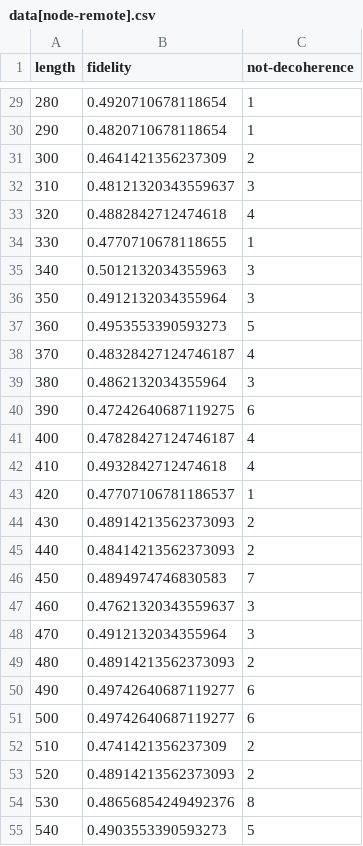
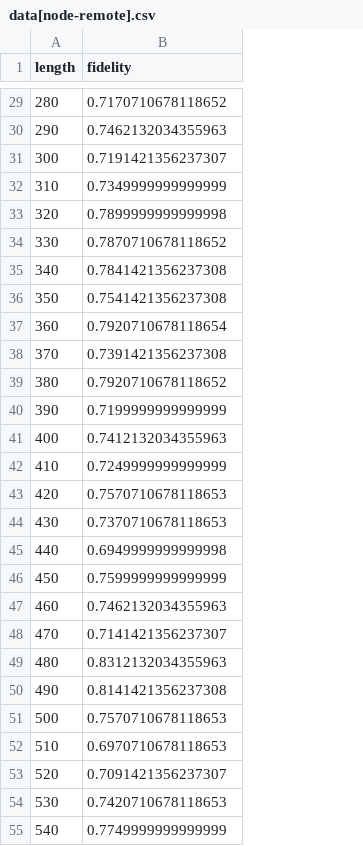
Before and after one commit to 4coding4/extended-quantum-network, a CSV file: out/data[node-remote].csv, drawn as a sheet; only a part is shown, gaps mark what is left out; the diff covers the shown part only; the diff names each change by its address in the sheet, - before the commit and + after, or states it on an @@ line.

```diff
--- a/out/data[node-remote].csv
+++ b/out/data[node-remote].csv
-column C (not-decoherence), rows 29-55: 1 | 1 | 2 | 3 | 4 | 1 | 3 | 3 | 5 | 4 | 3 | 6 | 4 | 4 | 1 | 2 | 2 | 7 | 3 | 3 | 2 | 6 | 6 | 2 | 2 | 8 | 5
-B29 (fidelity): 0.4920710678118654
+B29 (fidelity): 0.7170710678118652
-B30 (fidelity): 0.4820710678118654
+B30 (fidelity): 0.7462132034355963
-B31 (fidelity): 0.4641421356237309
+B31 (fidelity): 0.7191421356237307
-B32 (fidelity): 0.48121320343559637
+B32 (fidelity): 0.7349999999999999
-B33 (fidelity): 0.4882842712474618
+B33 (fidelity): 0.7899999999999998
-B34 (fidelity): 0.4770710678118655
+B34 (fidelity): 0.7870710678118652
-B35 (fidelity): 0.5012132034355963
+B35 (fidelity): 0.7841421356237308
-B36 (fidelity): 0.4912132034355964
+B36 (fidelity): 0.7541421356237308
-B37 (fidelity): 0.4953553390593273
+B37 (fidelity): 0.7920710678118654
-B38 (fidelity): 0.48328427124746187
+B38 (fidelity): 0.7391421356237308
-B39 (fidelity): 0.4862132034355964
+B39 (fidelity): 0.7920710678118652
-B40 (fidelity): 0.47242640687119275
+B40 (fidelity): 0.7199999999999999
-B41 (fidelity): 0.47828427124746187
+B41 (fidelity): 0.7412132034355963
-B42 (fidelity): 0.4932842712474618
+B42 (fidelity): 0.7249999999999999
-B43 (fidelity): 0.47707106781186537
+B43 (fidelity): 0.7570710678118653
-B44 (fidelity): 0.48914213562373093
+B44 (fidelity): 0.7370710678118653
-B45 (fidelity): 0.48414213562373093
+B45 (fidelity): 0.6949999999999998
-B46 (fidelity): 0.4894974746830583
+B46 (fidelity): 0.7599999999999999
-B47 (fidelity): 0.47621320343559637
+B47 (fidelity): 0.7462132034355963
-B48 (fidelity): 0.4912132034355964
+B48 (fidelity): 0.7141421356237307
-B49 (fidelity): 0.48914213562373093
+B49 (fidelity): 0.8312132034355963
-B50 (fidelity): 0.49742640687119277
+B50 (fidelity): 0.8141421356237308
-B51 (fidelity): 0.49742640687119277
+B51 (fidelity): 0.7570710678118653
-B52 (fidelity): 0.4741421356237309
+B52 (fidelity): 0.6970710678118653
-B53 (fidelity): 0.48914213562373093
+B53 (fidelity): 0.7091421356237307
-B54 (fidelity): 0.48656854249492376
+B54 (fidelity): 0.7420710678118653
-B55 (fidelity): 0.4903553390593273
+B55 (fidelity): 0.7749999999999999
```
Also changed, not shown: 73 edited cells elsewhere in this file, 10 other files.
